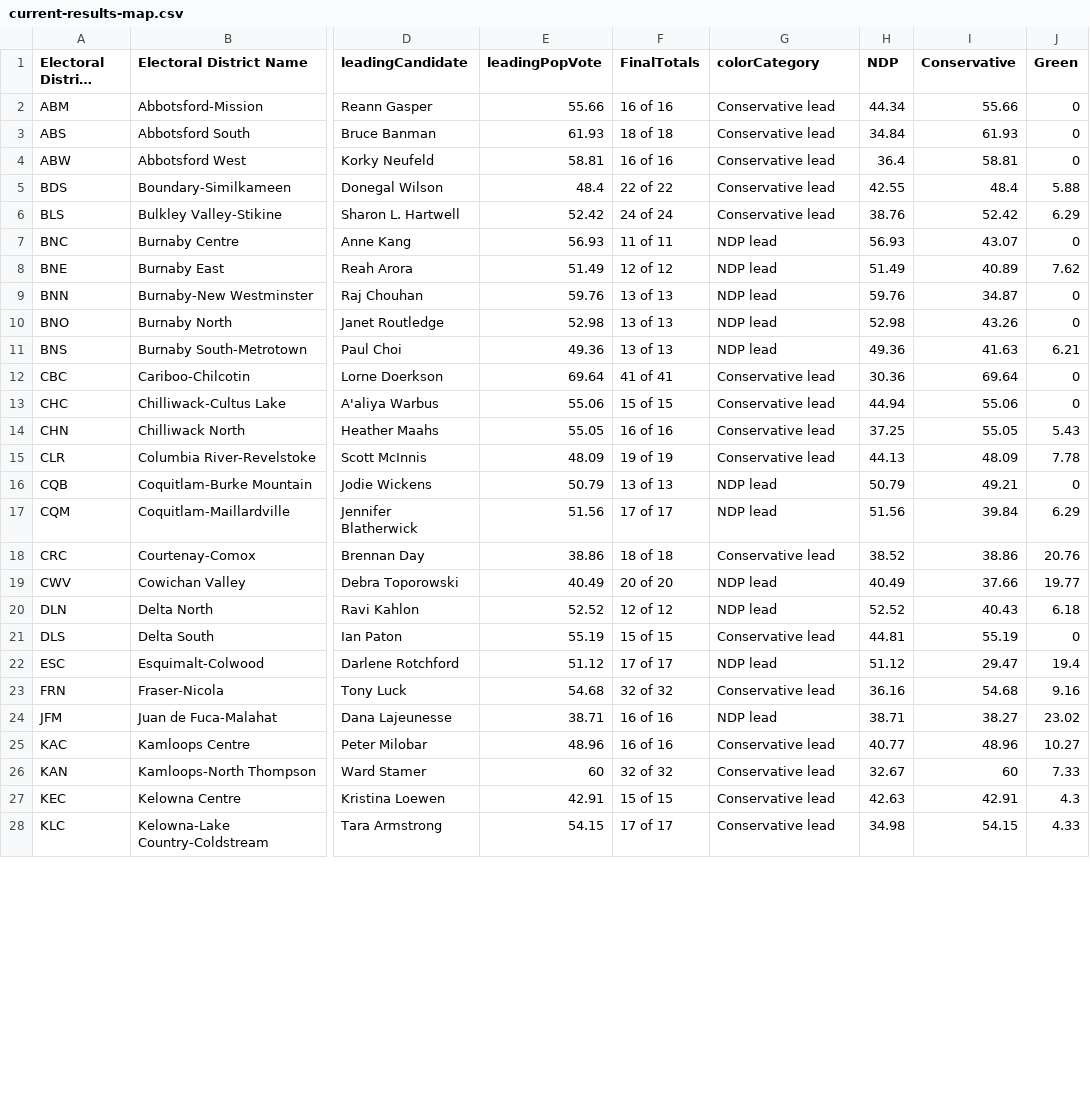
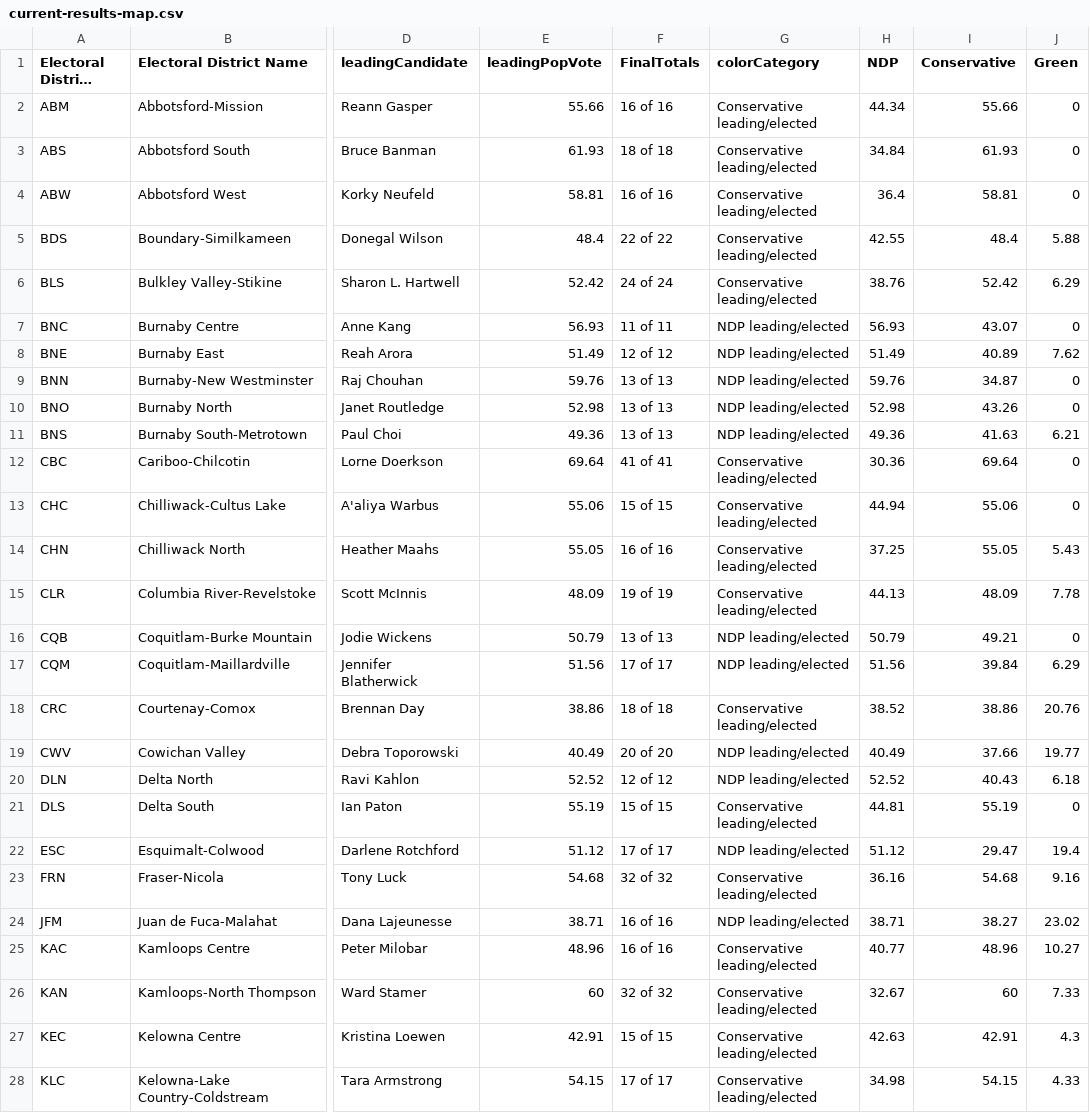
Before and after one commit to vs-postmedia/elxn24bc-results-scraper, a CSV file: data/output/current-results-map.csv, drawn as a sheet; only a part is shown, gaps mark what is left out; long unchanged cells end in …; the diff covers the shown part only; the diff names each change by its address in the sheet, - before the commit and + after, or states it on an @@ line.

```diff
--- a/data/output/current-results-map.csv
+++ b/data/output/current-results-map.csv
-G2:G6 (colorCategory): Conservative lead
+G2:G6 (colorCategory): Conservative leading/elected
-G7:G11 (colorCategory): NDP lead
+G7:G11 (colorCategory): NDP leading/elected
-G12:G15 (colorCategory): Conservative lead
+G12:G15 (colorCategory): Conservative leading/elected
-G16:G17 (colorCategory): NDP lead
+G16:G17 (colorCategory): NDP leading/elected
-G18 (colorCategory): Conservative lead
+G18 (colorCategory): Conservative leading/elected
-G19:G20 (colorCategory): NDP lead
+G19:G20 (colorCategory): NDP leading/elected
-G21 (colorCategory): Conservative lead
+G21 (colorCategory): Conservative leading/elected
-G22 (colorCategory): NDP lead
+G22 (colorCategory): NDP leading/elected
-G23 (colorCategory): Conservative lead
+G23 (colorCategory): Conservative leading/elected
-G24 (colorCategory): NDP lead
+G24 (colorCategory): NDP leading/elected
-G25:G28 (colorCategory): Conservative lead
+G25:G28 (colorCategory): Conservative leading/elected
```
Also changed, not shown: 66 edited cells elsewhere in this file, data/output/current-results-map-crd.csv, data/output/current-results-map-metro.csv, 1 other file.
